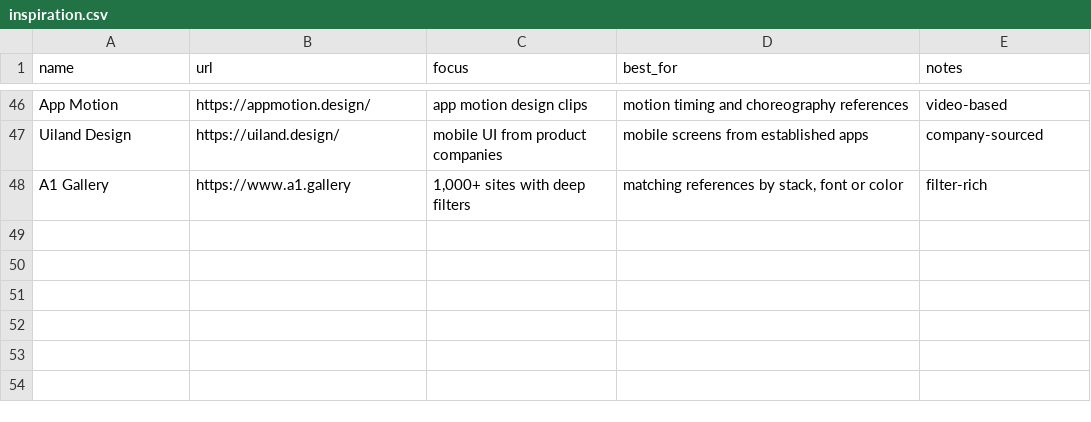
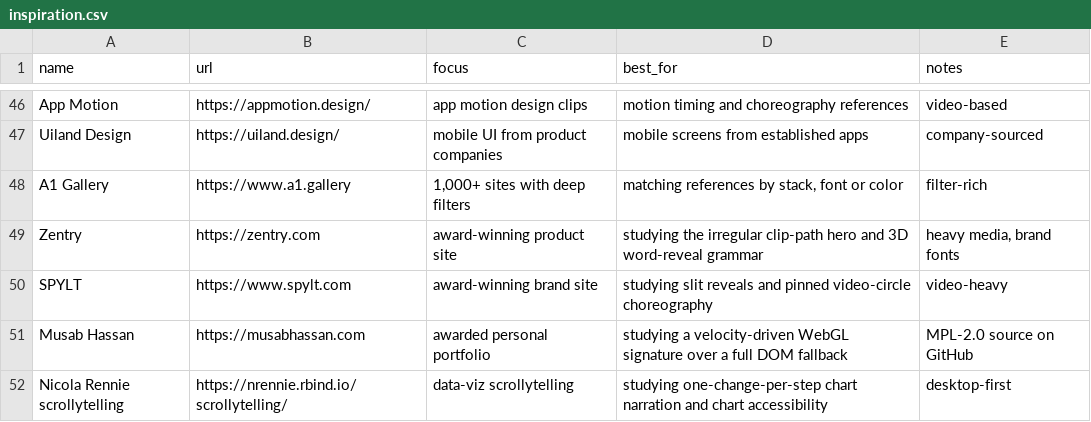
Before and after one commit to MariusYvard/NullToHero, a CSV file: tools/design-system/data/inspiration.csv, drawn as a sheet; only a part is shown, gaps mark what is left out.

```diff
--- a/tools/design-system/data/inspiration.csv
+++ b/tools/design-system/data/inspiration.csv
@@ -48 +48,5 @@ Uiland Design,https://uiland.design/,mobile UI from product companies,mobile scr
 A1 Gallery,https://www.a1.gallery,"1,000+ sites with deep filters","matching references by stack, font or color",filter-rich
+Zentry,https://zentry.com,award-winning product site,studying the irregular clip-path hero and 3D word-reveal grammar,"heavy media, brand fonts"
+SPYLT,https://www.spylt.com,award-winning brand site,studying slit reveals and pinned video-circle choreography,video-heavy
+Musab Hassan,https://musabhassan.com,awarded personal portfolio,studying a velocity-driven WebGL signature over a full DOM fallback,MPL-2.0 source on GitHub
+Nicola Rennie scrollytelling,https://nrennie.rbind.io/scrollytelling/,data-viz scrollytelling,studying one-change-per-step chart narration and chart accessibility,desktop-first
```
Also changed, not shown: tools/data/inspect-rules.csv, tools/design-system/data/generators.csv, 44 other files.
